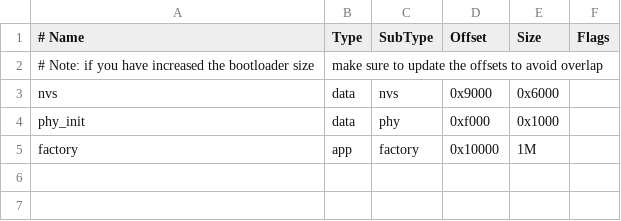
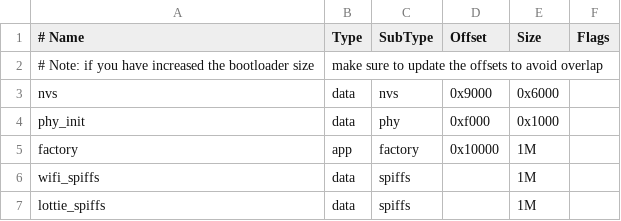
Before and after one commit to jxingnian/xn_esp32_lottie, a CSV file: partitions.csv, drawn as a sheet; the diff names each change by its address in the sheet, - before the commit and + after, or states it on an @@ line.

```diff
--- a/partitions.csv
+++ b/partitions.csv
+row 6: wifi_spiffs | data | spiffs |  | 1M
+row 7: lottie_spiffs | data | spiffs |  | 1M
```
Also changed, not shown: 16 other files.
